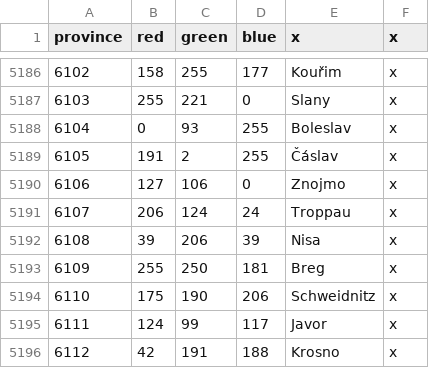
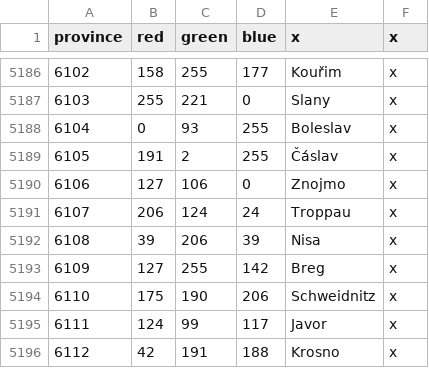
Before and after one commit to smeev653/gecko-v5, a CSV file: map/definition.csv, drawn as a sheet; only a part is shown, gaps mark what is left out.

Commit message:
definition update

```diff
--- a/map/definition.csv
+++ b/map/definition.csv
@@ -5192,3 +5192,3 @@ province;red;green;blue;x;x
 6108;39;206;39;Nisa;x
-6109;255;250;181;Breg;x
+6109;127;255;142;Breg;x
 6110;175;190;206;Schweidnitz;x
```
Also changed, not shown: 1 other file.
